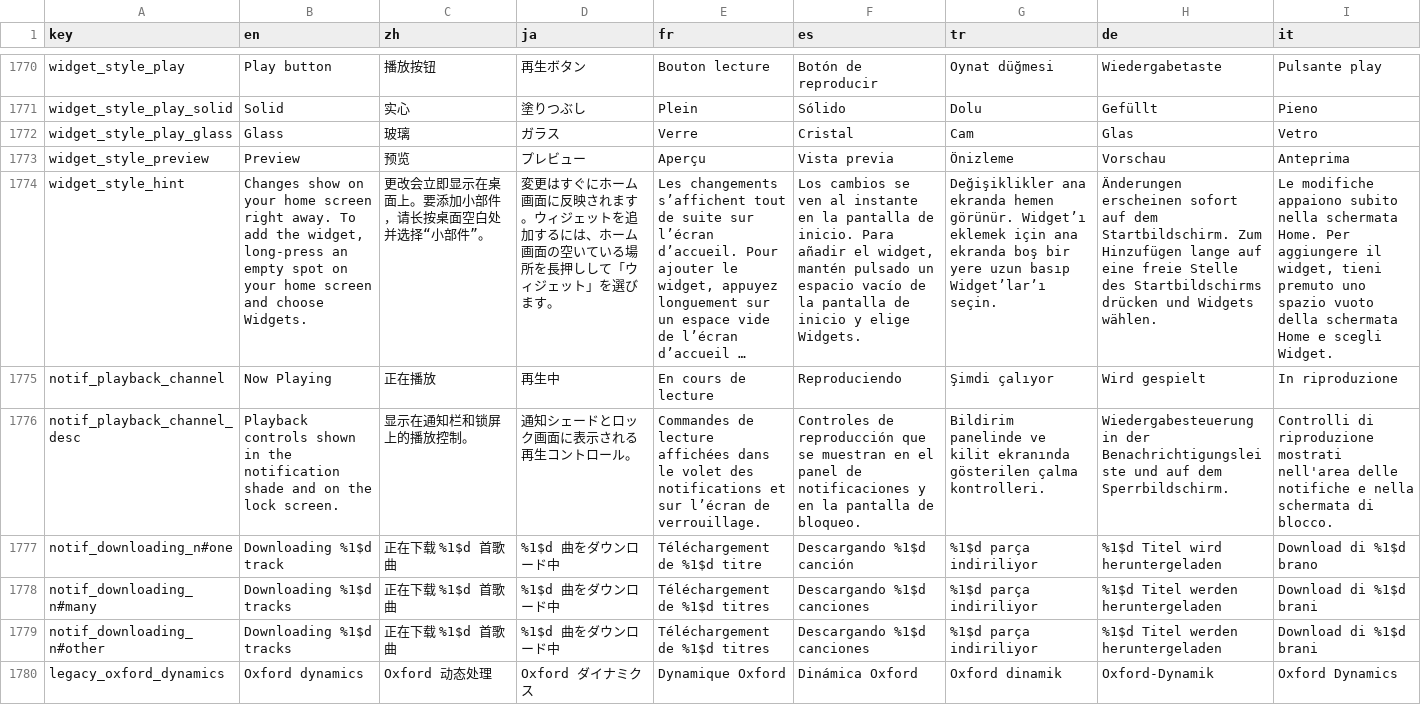
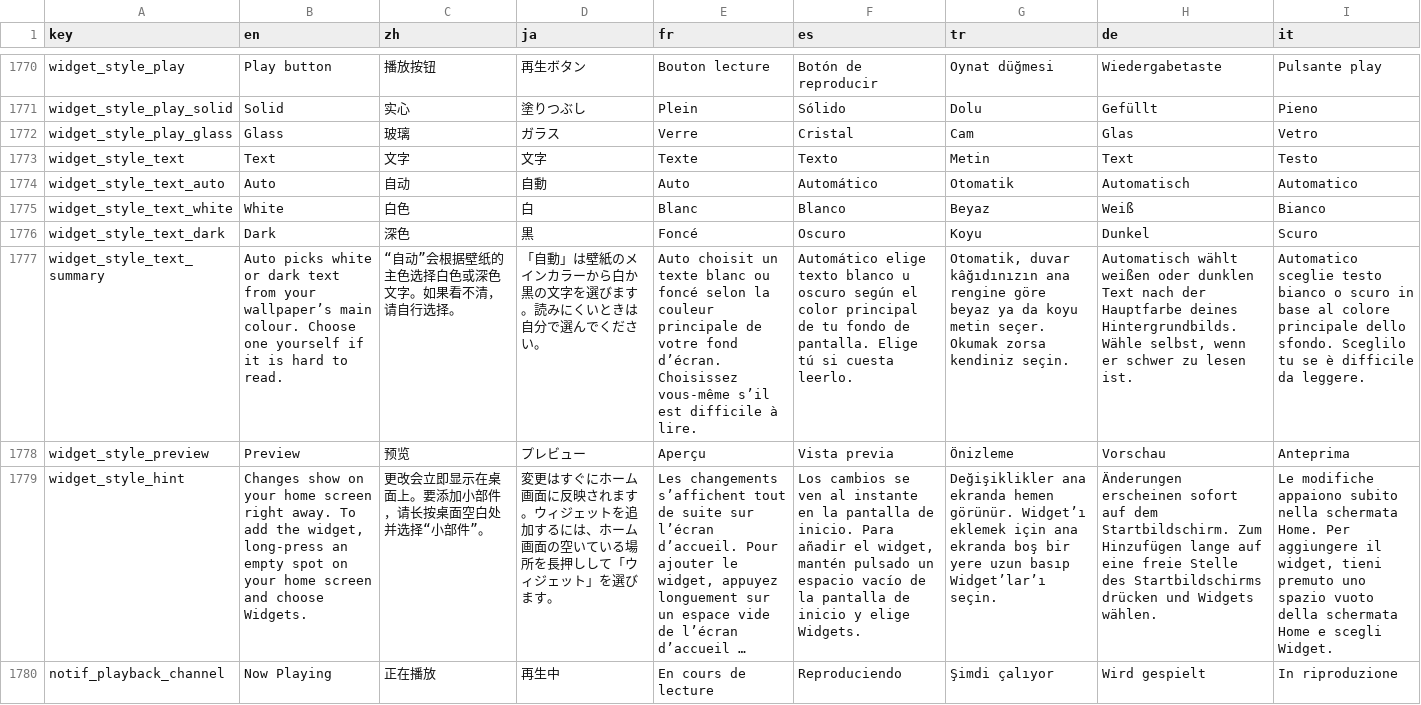
Before and after one commit to tryptz/Tryptify, a TSV file: app/l10n/strings.tsv, drawn as a sheet; only a part is shown, gaps mark what is left out; the shorter side is filled out with more unchanged rows; long unchanged cells end in …; the diff names each change by its address in the sheet, - before the commit and + after, or states it on an @@ line.

Commit message:
Widget glass: really see-through, and text that reads on any wallpaper
On the phone the widget was a solid grey slab with faint white text, and
the glass play button a plain white circle. Glance tints images through
setColorFilter, which keeps the drawable's own alpha, so a white shape
tinted "dark at 22%" came out opaque light grey. The pane and the clear
play disc are now background colours, which keep their alpha; the edge
keeps its alpha in the drawable.

The text colour was judged against a fixed dark wallpaper. It now uses
the wallpaper's main colour, which Android gives without a permission,
and a new Text option (Auto, White, Dark) overrides it. The settings
preview stands on the wallpaper's colours too.

```diff
--- a/app/l10n/strings.tsv
+++ b/app/l10n/strings.tsv
+row 1773: widget_style_text | Text | 文字 | 文字 | Texte | Texto | Metin | Text | Testo
+row 1774: widget_style_text_auto | Auto | 自动 | 自動 | Auto | Automático | Otomatik | Automatisch | Automatico
+row 1775: widget_style_text_white | White | 白色 | 白 | Blanc | Blanco | Beyaz | Weiß | Bianco
+row 1776: widget_style_text_dark | Dark | 深色 | 黒 | Foncé | Oscuro | Koyu | Dunkel | Scuro
+row 1777: widget_style_text_summary | Auto picks white or dark text from your wallpaper’s main colour. Choose one yourself if it is hard to read. | “自动”会根据壁纸的主色选择白色或深色文字。如果看不清，请自行选择。 | 「自動」は壁紙のメインカラーから白か黒の文字を選びます。読みにくいときは自分で選んでください。 | Auto choisit un texte blanc ou foncé selon la couleur principale de votre fond d’écran. Choisissez vous-même s’il est difficile à lire. | Automático elige texto blanco u oscuro según el color principal de tu fondo de pantalla. Elige tú si cuesta leerlo. | Otomatik, duvar kâğıdınızın ana rengine göre beyaz ya da koyu metin seçer. Okumak zorsa kendiniz seçin. | Automatisch wählt weißen oder dunklen Text nach der Hauptfarbe deines Hintergrundbilds. Wähle selbst, wenn er schwer zu lesen ist. | Automatico sceglie testo bianco o scuro in base al colore principale dello sfondo. Sceglilo tu se è difficile da leggere.
```
Also changed, not shown: 16 other files.
